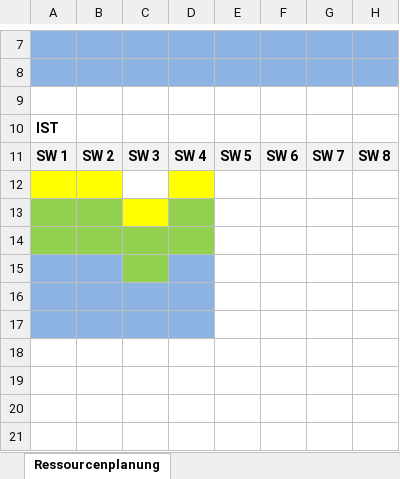
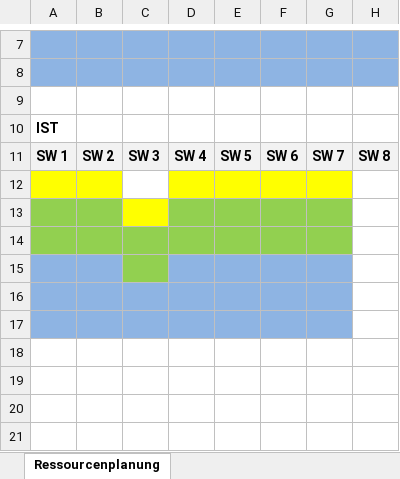
Before and after one commit to accefa/doku, an Excel workbook: pm/ressourcenplanung.xlsx, sheet Ressourcenplanung, drawn as a sheet; only a part is shown, gaps mark what is left out; values as stored, in another font and other column widths than the file's, no borders; the diff names each change by its address in the sheet, - before the commit and + after, or states it on an @@ line.

```diff
--- a/pm/ressourcenplanung.xlsx (sheet Ressourcenplanung)
+++ b/pm/ressourcenplanung.xlsx (sheet Ressourcenplanung)
-E12:G12 fill: none
+E12:G12 fill: #FFFF00
-E13:G14 fill: none
+E13:G14 fill: #92D050
-E15:G17 fill: none
+E15:G17 fill: #8EB4E3
```
Also changed, not shown: 1 other file.
